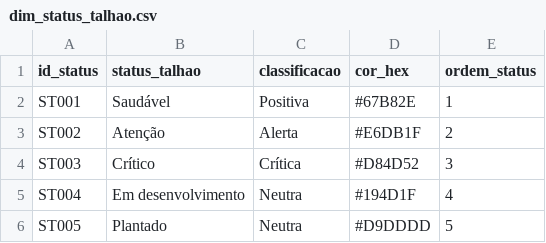
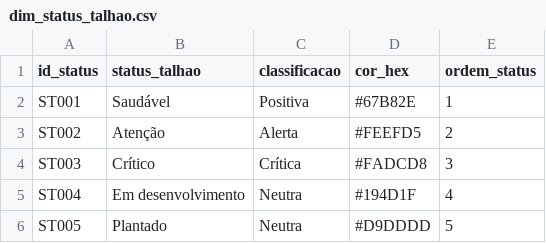
Before and after one commit to GuilhermeCord/projeto-agro, a CSV file: 1. Complementos/Bases de Dados/dim_status_talhao.csv, drawn as a sheet.

Commit message:
feat/bi - Continuação Construção Base Tela 1

```diff
--- a/1. Complementos/Bases de Dados/dim_status_talhao.csv
+++ b/1. Complementos/Bases de Dados/dim_status_talhao.csv
@@ -2,4 +2,4 @@
 ST001;Saudável;Positiva;#67B82E;1
-ST002;Atenção;Alerta;#E6DB1F;2
-ST003;Crítico;Crítica;#D84D52;3
+ST002;Atenção;Alerta;#FEEFD5;2
+ST003;Crítico;Crítica;#FADCD8;3
 ST004;Em desenvolvimento;Neutra;#194D1F;4
```
Also changed, not shown: 11 other files.
